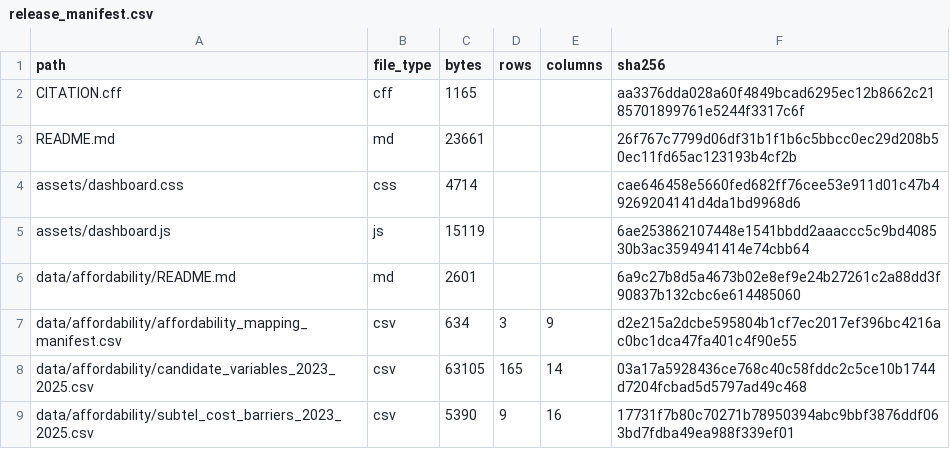
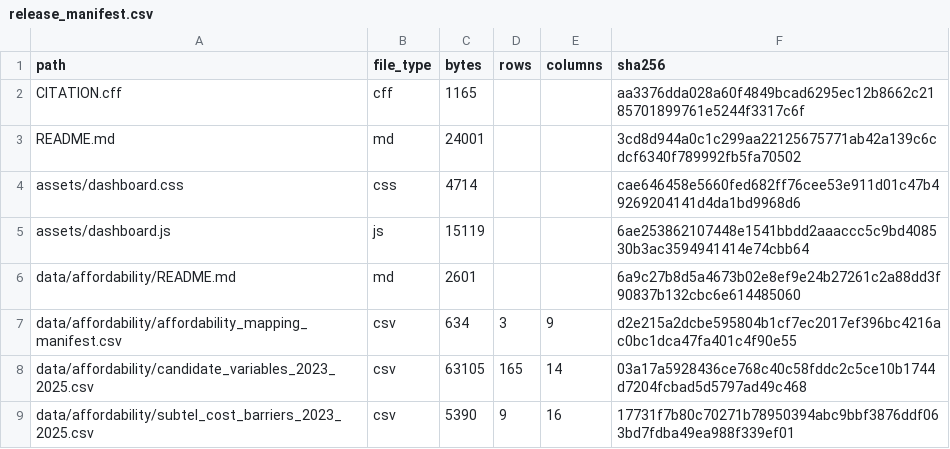
Before and after one commit to selguetagodoy/Chile-Digital-Inclusion, a CSV file: data/metadata/release_manifest.csv, drawn as a sheet; only a part is shown.

```diff
--- a/data/metadata/release_manifest.csv
+++ b/data/metadata/release_manifest.csv
@@ -2,3 +2,3 @@ path,file_type,bytes,rows,columns,sha256
 CITATION.cff,cff,1165,,,aa3376dda028a60f4849bcad6295ec12b8662c2185701899761e5244f3317c6f
-README.md,md,23661,,,26f767c7799d06df31b1f1b6c5bbcc0ec29d208b50ec11fd65ac123193b4cf2b
+README.md,md,24001,,,3cd8d944a0c1c299aa22125675771ab42a139c6cdcf6340f789992fb5fa70502
 assets/dashboard.css,css,4714,,,cae646458e5660fed682ff76cee53e911d01c47b49269204141d4da1bd9968d6
```
